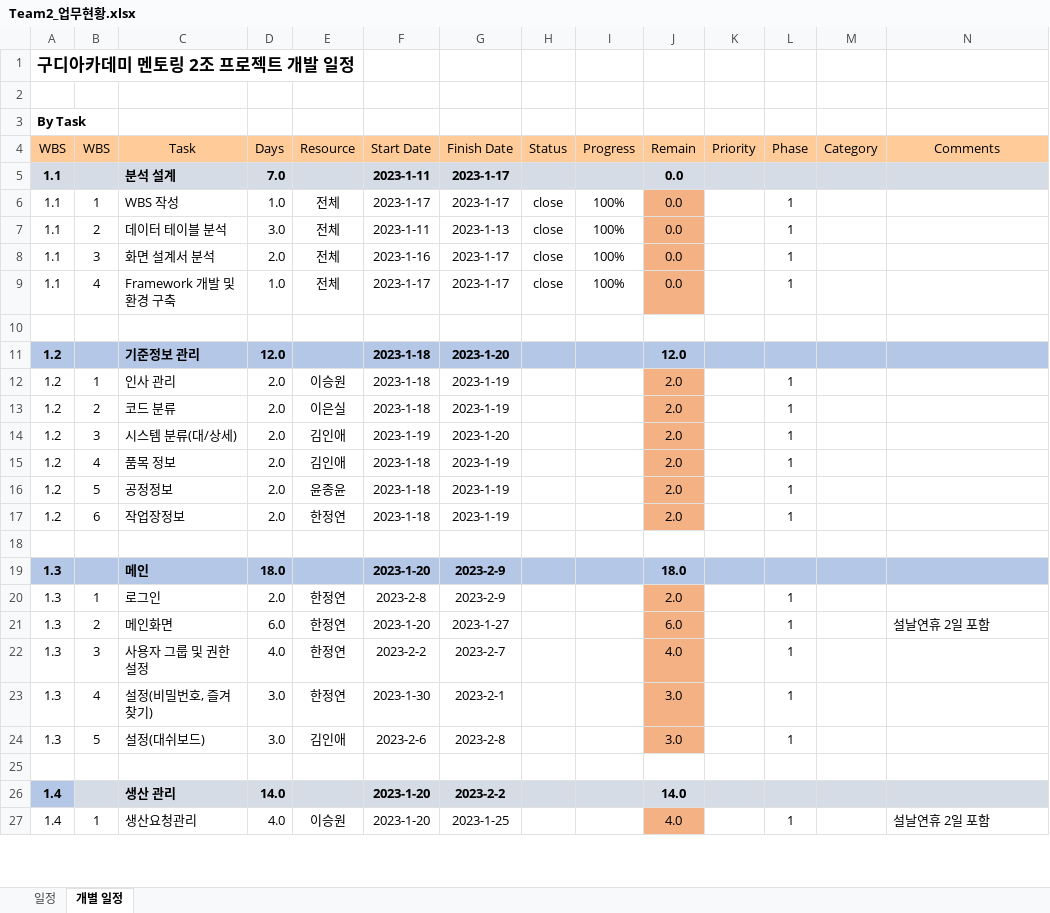
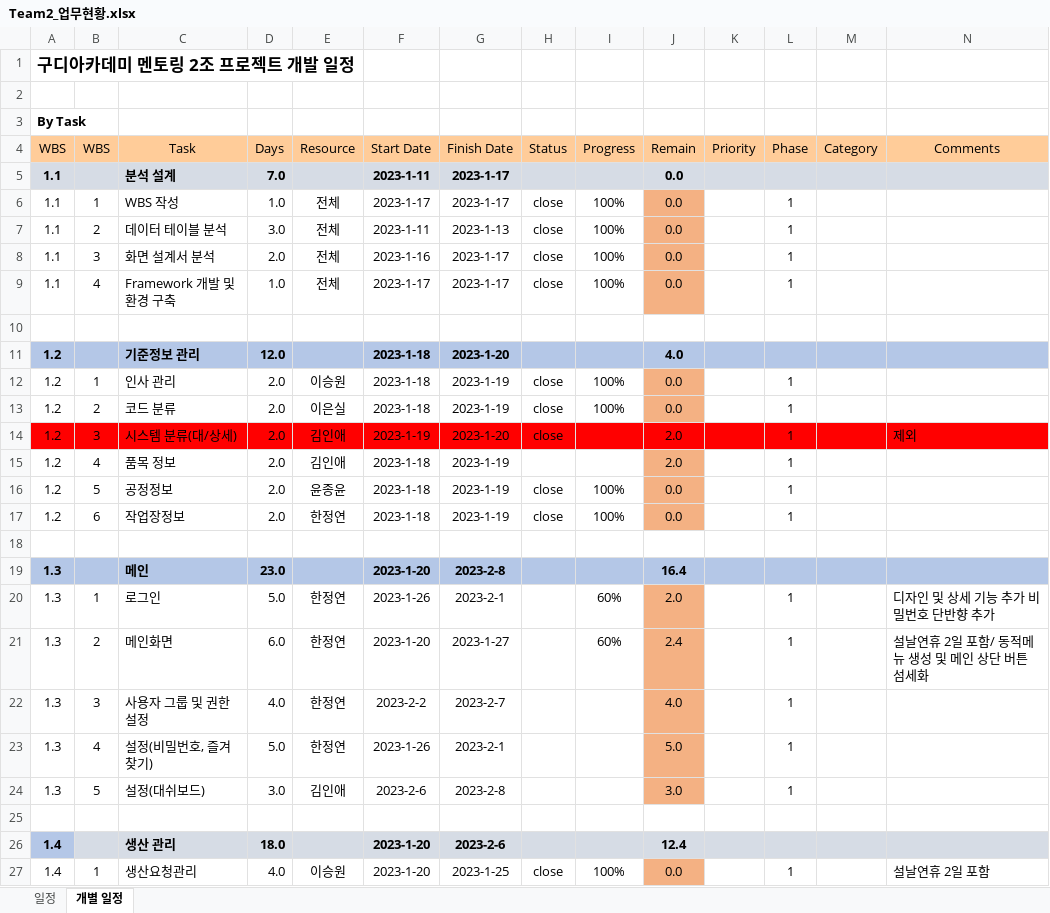
Before and after one commit to YJY1512/GoodeeTeamProject2, an Excel workbook: 설계 발표/Team2_업무현황.xlsx, sheet 개별 일정, drawn as a sheet; only a part is shown; values as stored, in another font and other column widths than the file's, no borders; conditional formats not drawn; the diff covers the shown part only; the diff names each change by its address in the sheet, - before the commit and + after, or states it on an @@ line.

```diff
--- a/설계 발표/Team2_업무현황.xlsx (sheet 개별 일정)
+++ b/설계 발표/Team2_업무현황.xlsx (sheet 개별 일정)
-J11 (Remain): 12.0
+J11 (Remain): 4.0
-H12:H14 (Status): (empty)
+H12:H14 (Status): close
-I12:I13 (Progress): (empty)
+I12:I13 (Progress): 100%
-J12:J13 (Remain): 2.0
+J12:J13 (Remain): 0.0
-A14:I14 fill: none
+A14:I14 fill: #FF0000
-J14 fill: #F4B183
+J14 fill: #FF0000
-K14:N14 fill: none
+K14:N14 fill: #FF0000
-N14 (Comments): (empty)
+N14 (Comments): 제외
-H16:H17 (Status): (empty)
+H16:H17 (Status): close
-I16:I17 (Progress): (empty)
+I16:I17 (Progress): 100%
-J16:J17 (Remain): 2.0
+J16:J17 (Remain): 0.0
-D19 (Days): 18.0
+D19 (Days): 23.0
-G19 (Finish Date): 2023-2-9
+G19 (Finish Date): 2023-2-8
-J19 (Remain): 18.0
+J19 (Remain): 16.4
-D20 (Days): 2.0
+D20 (Days): 5.0
-F20 (Start Date): 2023-2-8
+F20 (Start Date): 2023-1-26
-G20 (Finish Date): 2023-2-9
+G20 (Finish Date): 2023-2-1
-I20:I21 (Progress): (empty)
+I20:I21 (Progress): 60%
-N20 (Comments): (empty)
+N20 (Comments): 디자인 및 상세 기능 추가 비밀번호 단반향 추가
-J21 (Remain): 6.0
+J21 (Remain): 2.4
-N21 (Comments): 설날연휴 2일 포함
+N21 (Comments): 설날연휴 2일 포함/ 동적메뉴 생성 및 메인 상단 버튼 섬세화
-D23 (Days): 3.0
+D23 (Days): 5.0
-F23 (Start Date): 2023-1-30
+F23 (Start Date): 2023-1-26
-J23 (Remain): 3.0
+J23 (Remain): 5.0
-D26 (Days): 14.0
+D26 (Days): 18.0
-G26 (Finish Date): 2023-2-2
+G26 (Finish Date): 2023-2-6
-J26 (Remain): 14.0
+J26 (Remain): 12.4
-H27 (Status): (empty)
+H27 (Status): close
-I27 (Progress): (empty)
+I27 (Progress): 100%
-J27 (Remain): 4.0
+J27 (Remain): 0.0
```
Also changed, not shown: 1 added row, 1 removed row and 30 edited cells elsewhere in this sheet.
